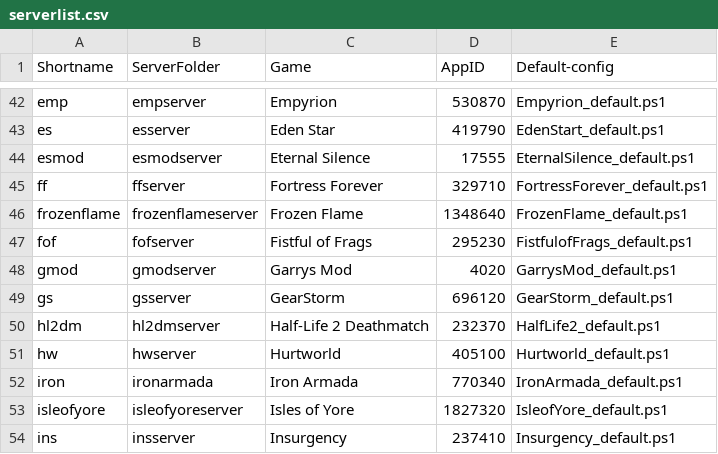
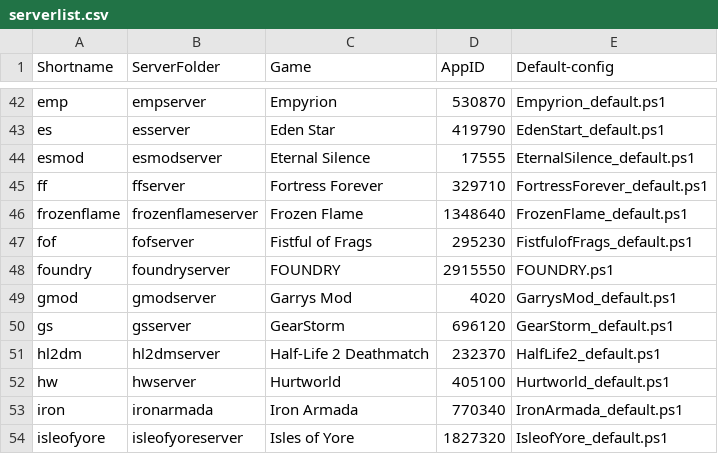
Before and after one commit to Robomikel/Steam-Server-Manager, a CSV file: data/serverlist.csv, drawn as a sheet; only a part is shown, gaps mark what is left out; the shorter side is filled out with more unchanged rows; the diff names each change by its address in the sheet, - before the commit and + after, or states it on an @@ line.

Commit message:
updated - added Foundry

```diff
--- a/data/serverlist.csv
+++ b/data/serverlist.csv
+row 48: foundry | foundryserver | FOUNDRY | 2915550 | FOUNDRY.ps1
```
Also changed, not shown: 2 other files.
